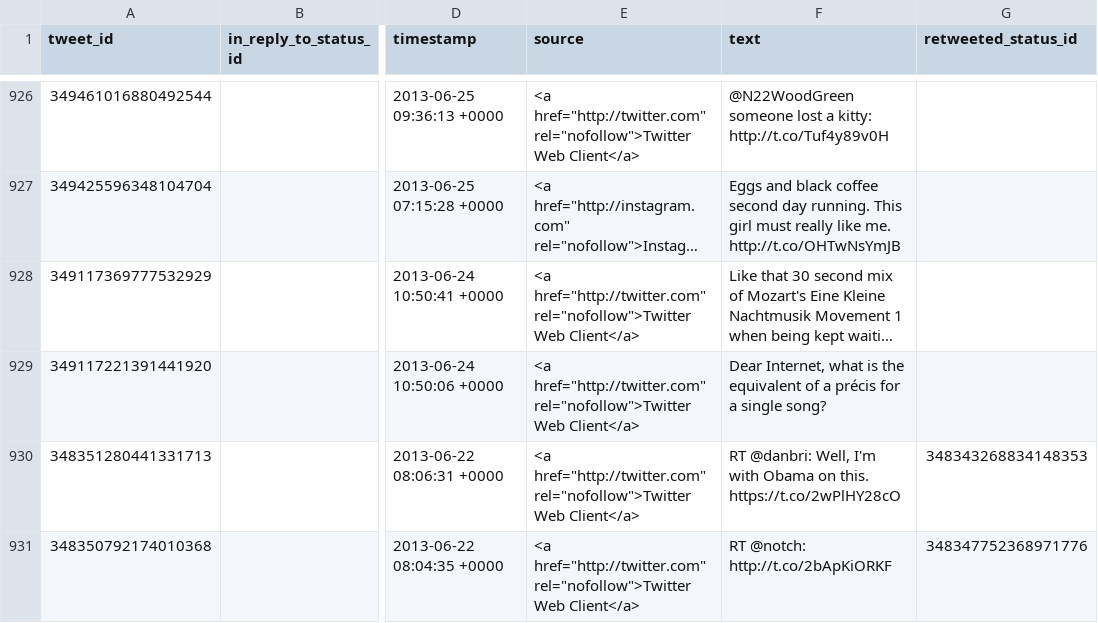
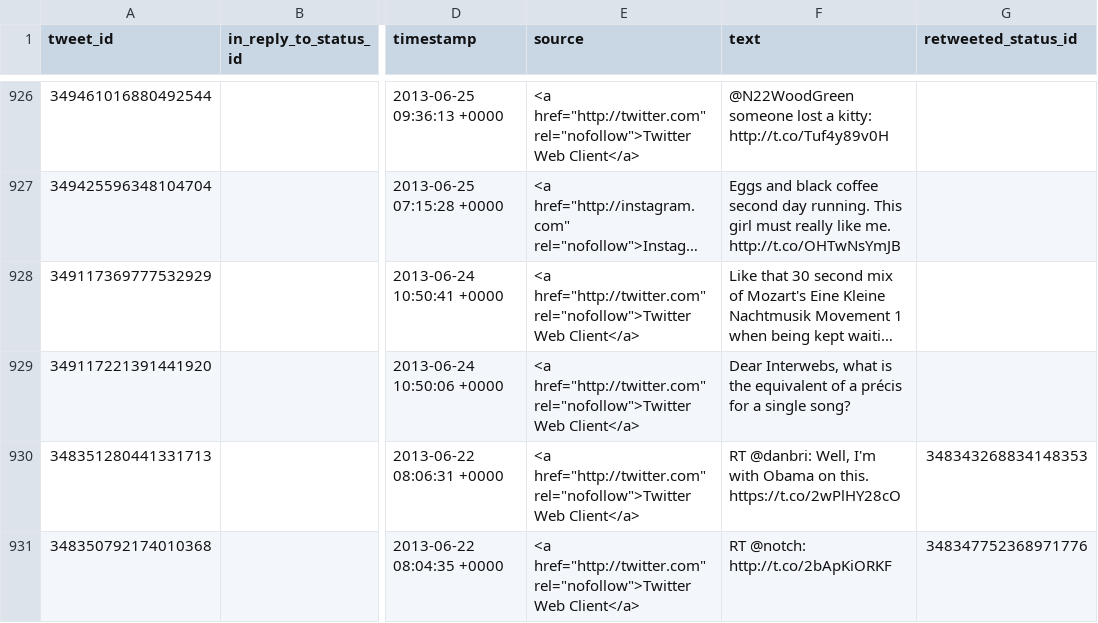
Before and after one commit to PlumpMath/twitter-to-ghost, a CSV file: tweets/tweets.csv, drawn as a sheet; only a part is shown, gaps mark what is left out; long unchanged cells end in …; the diff names each change by its address in the sheet, - before the commit and + after, or states it on an @@ line.

Commit message:
not internet, interweb

```diff
--- a/tweets/tweets.csv
+++ b/tweets/tweets.csv
-F929 (text): Dear Internet, what is…
+F929 (text): Dear Interwebs, what is…
```
